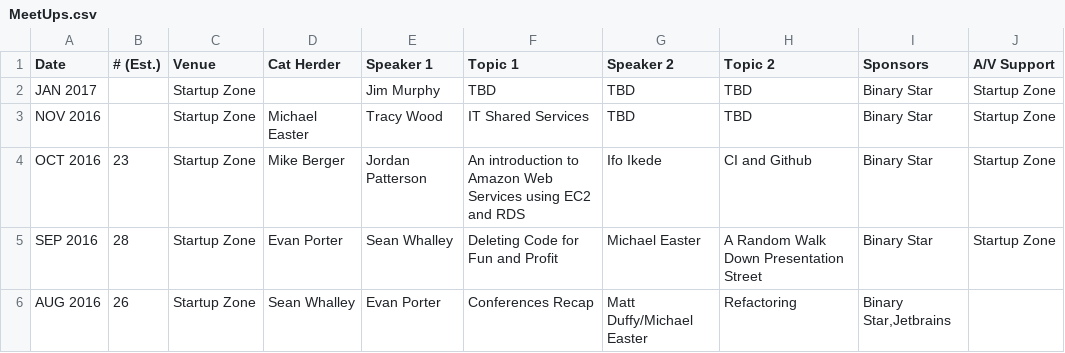
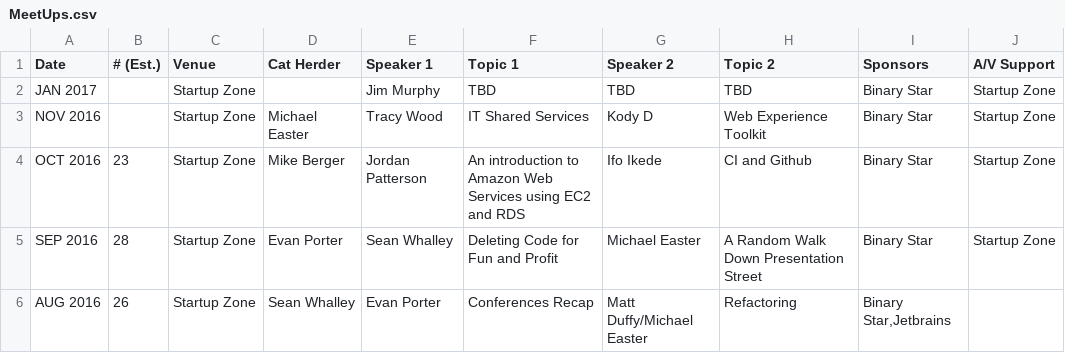
Before and after one commit to peidevs/Event_Resources, a CSV file: MeetUps.csv, drawn as a sheet; only a part is shown.

Commit message:
November lineup

```diff
--- a/MeetUps.csv
+++ b/MeetUps.csv
@@ -2,3 +2,3 @@
 "JAN 2017","","Startup Zone","","Jim Murphy","TBD","TBD","TBD","Binary Star","Startup Zone"
-"NOV 2016","","Startup Zone","Michael Easter","Tracy Wood","IT Shared Services","TBD","TBD","Binary Star","Startup Zone"
+"NOV 2016","","Startup Zone","Michael Easter","Tracy Wood","IT Shared Services","Kody D","Web Experience Toolkit","Binary Star","Startup Zone"
 "OCT 2016","23","Startup Zone","Mike Berger","Jordan Patterson","An introduction to Amazon Web Services using EC2 and RDS","Ifo Ikede","CI and Github","Binary Star","Startup Zone"
```
